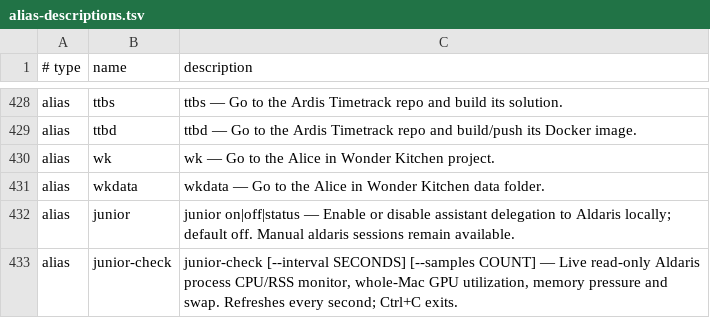
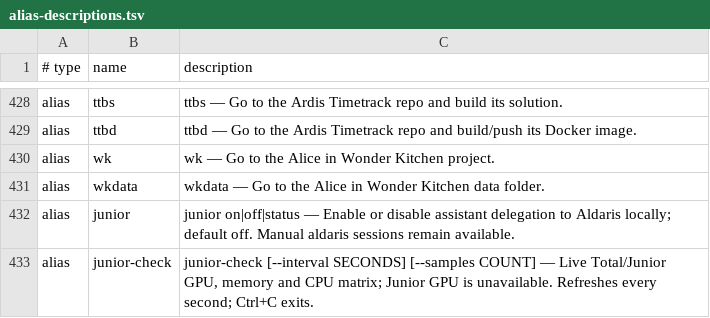
Before and after one commit to AndiOliverIon/mac-forge, a TSV file: configs/alias-descriptions.tsv, drawn as a sheet; only a part is shown, gaps mark what is left out.

Commit message:
Simplify junior-check to Total and Junior resource matrix

```diff
--- a/configs/alias-descriptions.tsv
+++ b/configs/alias-descriptions.tsv
@@ -432,2 +432,2 @@ alias	wkdata	wkdata — Go to the Alice in Wonder Kitchen data folder.
 alias	junior	junior on|off|status — Enable or disable assistant delegation to Aldaris locally; default off. Manual aldaris sessions remain available.
-alias	junior-check	junior-check [--interval SECONDS] [--samples COUNT] — Live read-only Aldaris process CPU/RSS monitor, whole-Mac GPU utilization, memory pressure and swap. Refreshes every second; Ctrl+C exits.
+alias	junior-check	junior-check [--interval SECONDS] [--samples COUNT] — Live Total/Junior GPU, memory and CPU matrix; Junior GPU is unavailable. Refreshes every second; Ctrl+C exits.
```
Also changed, not shown: 2 other files.
